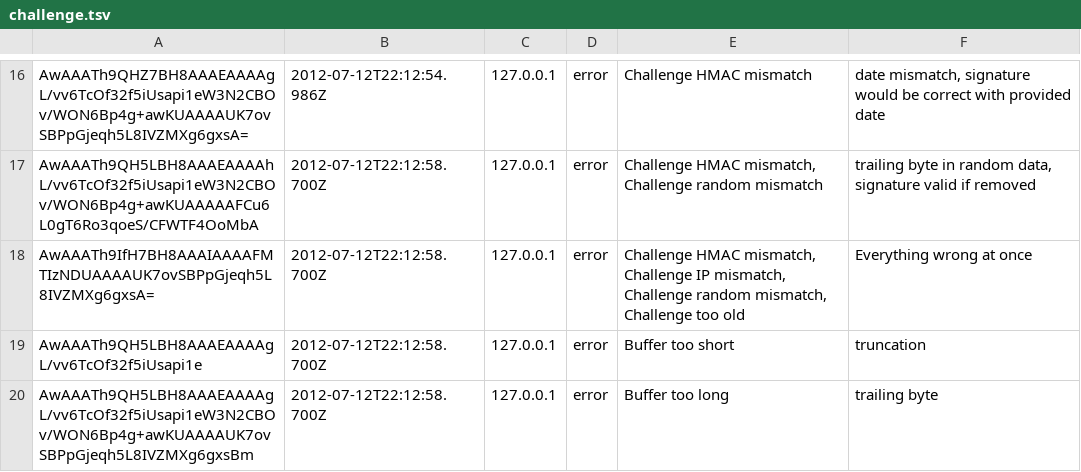
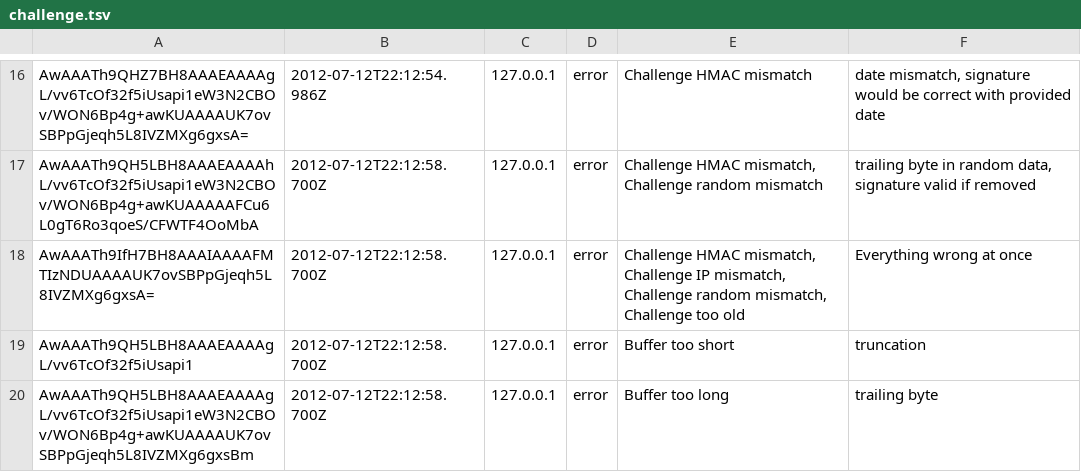
Before and after one commit to octokey/octokey-gem, a TSV file: spec/challenge.tsv, drawn as a sheet; only a part is shown, gaps mark what is left out.

```diff
--- a/spec/challenge.tsv
+++ b/spec/challenge.tsv
@@ -18,3 +18,3 @@ AwAAATh9QH5LBH8AAAEAAAAhL/vv6TcOf32f5iUsapi1eW3N2CBOv/WON6Bp4g+awKUAAAAAFCu6L0gT
 AwAAATh9IfH7BH8AAAIAAAAFMTIzNDUAAAAUK7ovSBPpGjeqh5L8IVZMXg6gxsA=	2012-07-12T22:12:58.700Z	127.0.0.1	error	Challenge HMAC mismatch, Challenge IP mismatch, Challenge random mismatch, Challenge too old	Everything wrong at once
-AwAAATh9QH5LBH8AAAEAAAAgL/vv6TcOf32f5iUsapi1e	2012-07-12T22:12:58.700Z	127.0.0.1	error	Buffer too short	truncation
+AwAAATh9QH5LBH8AAAEAAAAgL/vv6TcOf32f5iUsapi1	2012-07-12T22:12:58.700Z	127.0.0.1	error	Buffer too short	truncation
 AwAAATh9QH5LBH8AAAEAAAAgL/vv6TcOf32f5iUsapi1eW3N2CBOv/WON6Bp4g+awKUAAAAUK7ovSBPpGjeqh5L8IVZMXg6gxsBm	2012-07-12T22:12:58.700Z	127.0.0.1	error	Buffer too long	trailing byte
```
Also changed, not shown: spec/buffer.tsv, 8 other files.
